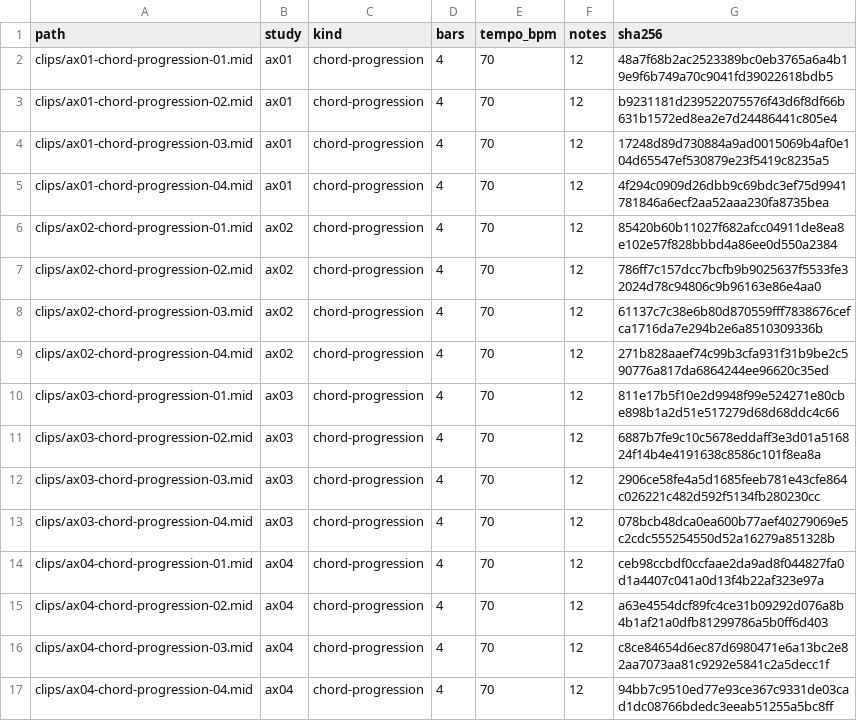
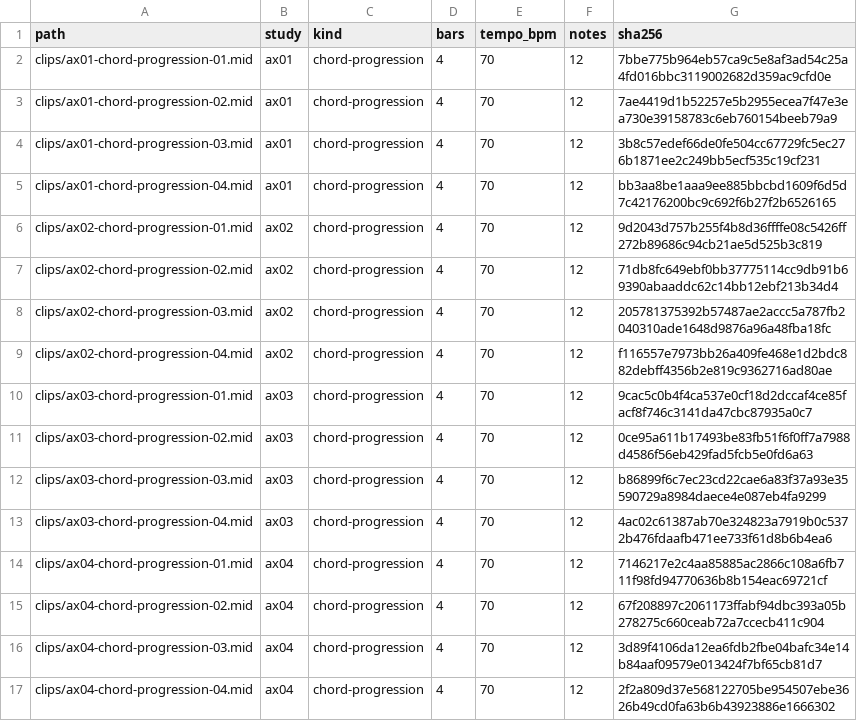
Before and after one commit to mizcausevic-dev/ambientcore-textures, a CSV file: catalog/clip-index.csv, drawn as a sheet.

```diff
--- a/catalog/clip-index.csv
+++ b/catalog/clip-index.csv
@@ -1,17 +1,17 @@
 path,study,kind,bars,tempo_bpm,notes,sha256
-clips/ax01-chord-progression-01.mid,ax01,chord-progression,4,70,12,48a7f68b2ac2523389bc0eb3765a6a4b19e9f6b749a70c9041fd39022618bdb5
-clips/ax01-chord-progression-02.mid,ax01,chord-progression,4,70,12,b9231181d239522075576f43d6f8df66b631b1572ed8ea2e7d24486441c805e4
-clips/ax01-chord-progression-03.mid,ax01,chord-progression,4,70,12,17248d89d730884a9ad0015069b4af0e104d65547ef530879e23f5419c8235a5
-clips/ax01-chord-progression-04.mid,ax01,chord-progression,4,70,12,4f294c0909d26dbb9c69bdc3ef75d9941781846a6ecf2aa52aaa230fa8735bea
-clips/ax02-chord-progression-01.mid,ax02,chord-progression,4,70,12,85420b60b11027f682afcc04911de8ea8e102e57f828bbbd4a86ee0d550a2384
-clips/ax02-chord-progression-02.mid,ax02,chord-progression,4,70,12,786ff7c157dcc7bcfb9b9025637f5533fe32024d78c94806c9b96163e86e4aa0
-clips/ax02-chord-progression-03.mid,ax02,chord-progression,4,70,12,61137c7c38e6b80d870559fff7838676cefca1716da7e294b2e6a8510309336b
-clips/ax02-chord-progression-04.mid,ax02,chord-progression,4,70,12,271b828aaef74c99b3cfa931f31b9be2c590776a817da6864244ee96620c35ed
-clips/ax03-chord-progression-01.mid,ax03,chord-progression,4,70,12,811e17b5f10e2d9948f99e524271e80cbe898b1a2d51e517279d68d68ddc4c66
-clips/ax03-chord-progression-02.mid,ax03,chord-progression,4,70,12,6887b7fe9c10c5678eddaff3e3d01a516824f14b4e4191638c8586c101f8ea8a
-clips/ax03-chord-progression-03.mid,ax03,chord-progression,4,70,12,2906ce58fe4a5d1685feeb781e43cfe864c026221c482d592f5134fb280230cc
-clips/ax03-chord-progression-04.mid,ax03,chord-progression,4,70,12,078bcb48dca0ea600b77aef40279069e5c2cdc555254550d52a16279a851328b
-clips/ax04-chord-progression-01.mid,ax04,chord-progression,4,70,12,ceb98ccbdf0ccfaae2da9ad8f044827fa0d1a4407c041a0d13f4b22af323e97a
-clips/ax04-chord-progression-02.mid,ax04,chord-progression,4,70,12,a63e4554dcf89fc4ce31b09292d076a8b4b1af21a0dfb81299786a5b0ff6d403
-clips/ax04-chord-progression-03.mid,ax04,chord-progression,4,70,12,c8ce84654d6ec87d6980471e6a13bc2e82aa7073aa81c9292e5841c2a5decc1f
-clips/ax04-chord-progression-04.mid,ax04,chord-progression,4,70,12,94bb7c9510ed77e93ce367c9331de03cad1dc08766bdedc3eeab51255a5bc8ff
+clips/ax01-chord-progression-01.mid,ax01,chord-progression,4,70,12,7bbe775b964eb57ca9c5e8af3ad54c25a4fd016bbc3119002682d359ac9cfd0e
+clips/ax01-chord-progression-02.mid,ax01,chord-progression,4,70,12,7ae4419d1b52257e5b2955ecea7f47e3ea730e39158783c6eb760154beeb79a9
+clips/ax01-chord-progression-03.mid,ax01,chord-progression,4,70,12,3b8c57edef66de0fe504cc67729fc5ec276b1871ee2c249bb5ecf535c19cf231
+clips/ax01-chord-progression-04.mid,ax01,chord-progression,4,70,12,bb3aa8be1aaa9ee885bbcbd1609f6d5d7c42176200bc9c692f6b27f2b6526165
+clips/ax02-chord-progression-01.mid,ax02,chord-progression,4,70,12,9d2043d757b255f4b8d36ffffe08c5426ff272b89686c94cb21ae5d525b3c819
+clips/ax02-chord-progression-02.mid,ax02,chord-progression,4,70,12,71db8fc649ebf0bb37775114cc9db91b69390abaaddc62c14bb12ebf213b34d4
+clips/ax02-chord-progression-03.mid,ax02,chord-progression,4,70,12,205781375392b57487ae2accc5a787fb2040310ade1648d9876a96a48fba18fc
+clips/ax02-chord-progression-04.mid,ax02,chord-progression,4,70,12,f116557e7973bb26a409fe468e1d2bdc882debff4356b2e819c9362716ad80ae
+clips/ax03-chord-progression-01.mid,ax03,chord-progression,4,70,12,9cac5c0b4f4ca537e0cf18d2dccaf4ce85facf8f746c3141da47cbc87935a0c7
+clips/ax03-chord-progression-02.mid,ax03,chord-progression,4,70,12,0ce95a611b17493be83fb51f6f0ff7a7988d4586f56eb429fad5fcb5e0fd6a63
+clips/ax03-chord-progression-03.mid,ax03,chord-progression,4,70,12,b86899f6c7ec23cd22cae6a83f37a93e35590729a8984daece4e087eb4fa9299
+clips/ax03-chord-progression-04.mid,ax03,chord-progression,4,70,12,4ac02c61387ab70e324823a7919b0c5372b476fdaafb471ee733f61d8b6b4ea6
+clips/ax04-chord-progression-01.mid,ax04,chord-progression,4,70,12,7146217e2c4aa85885ac2866c108a6fb711f98fd94770636b8b154eac69721cf
+clips/ax04-chord-progression-02.mid,ax04,chord-progression,4,70,12,67f208897c2061173ffabf94dbc393a05b278275c660ceab72a7ccecb411c904
+clips/ax04-chord-progression-03.mid,ax04,chord-progression,4,70,12,3d89f4106da12ea6fdb2fbe04bafc34e14b84aaf09579e013424f7bf65cb81d7
+clips/ax04-chord-progression-04.mid,ax04,chord-progression,4,70,12,2f2a809d37e568122705be954507ebe3626b49cd0fa63b6b43923886e1666302
```
Also changed, not shown: 23 other files.
